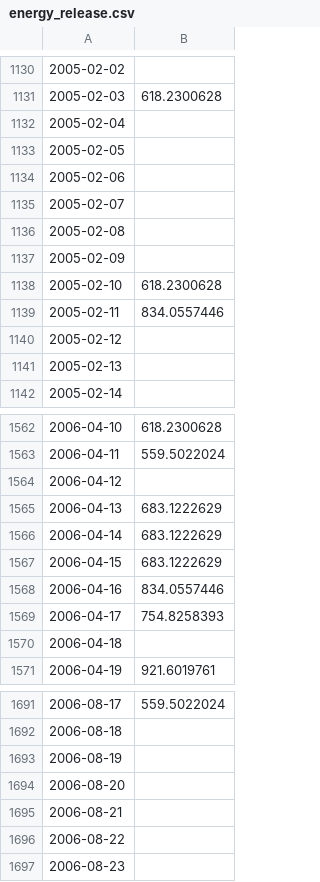
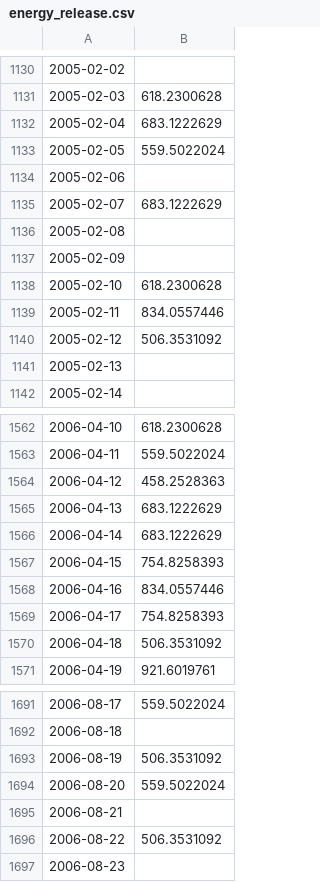
Before and after one commit to SrknMcT/ITUDeprem, a CSV file: data/energy_release.csv, drawn as a sheet; only a part is shown, gaps mark what is left out; the diff covers the shown part only.

```diff
--- a/data/energy_release.csv
+++ b/data/energy_release.csv
@@ -1131,6 +1131,6 @@
 2005-02-03,618.2300628
-2005-02-04,
-2005-02-05,
+2005-02-04,683.1222629
+2005-02-05,559.5022024
 2005-02-06,
-2005-02-07,
+2005-02-07,683.1222629
 2005-02-08,
@@ -1139,3 +1139,3 @@
 2005-02-11,834.0557446
-2005-02-12,
+2005-02-12,506.3531092
 2005-02-13,
@@ -1563,9 +1563,9 @@
 2006-04-11,559.5022024
-2006-04-12,
+2006-04-12,458.2528363
 2006-04-13,683.1222629
 2006-04-14,683.1222629
-2006-04-15,683.1222629
+2006-04-15,754.8258393
 2006-04-16,834.0557446
 2006-04-17,754.8258393
-2006-04-18,
+2006-04-18,506.3531092
 2006-04-19,921.6019761
@@ -1692,6 +1692,6 @@
 2006-08-18,
-2006-08-19,
-2006-08-20,
+2006-08-19,506.3531092
+2006-08-20,559.5022024
 2006-08-21,
-2006-08-22,
+2006-08-22,506.3531092
 2006-08-23,
```
Also changed, not shown: 133 edited cells elsewhere in this file, data/magnitudes.csv, 1 other file.
